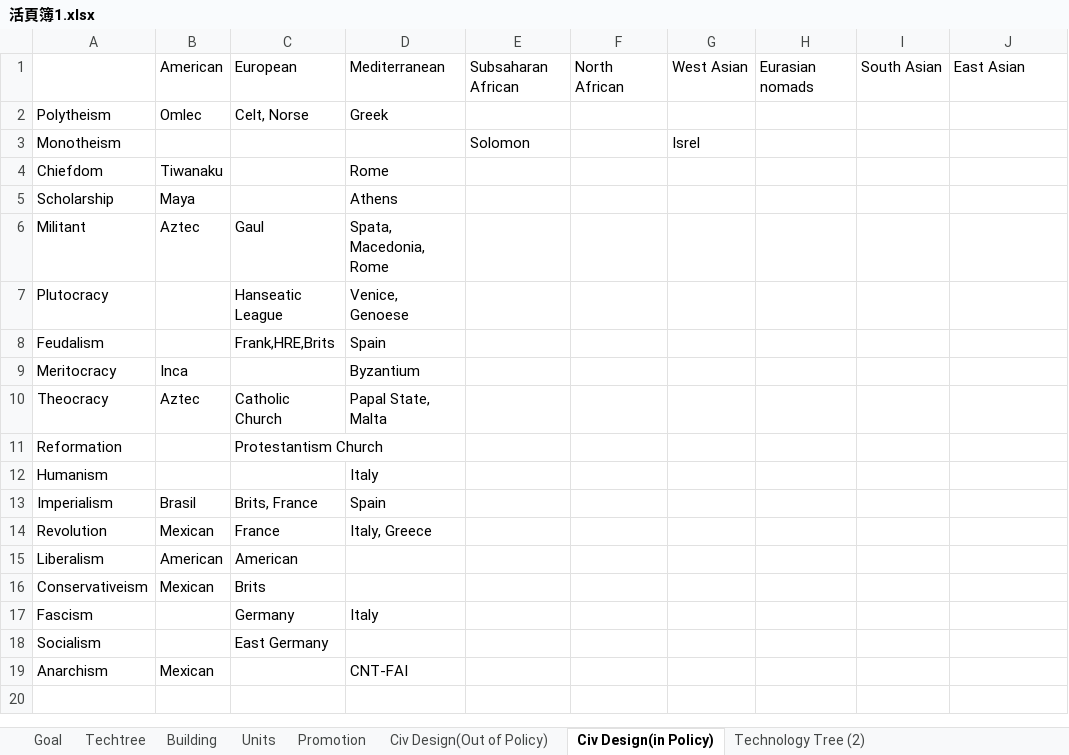
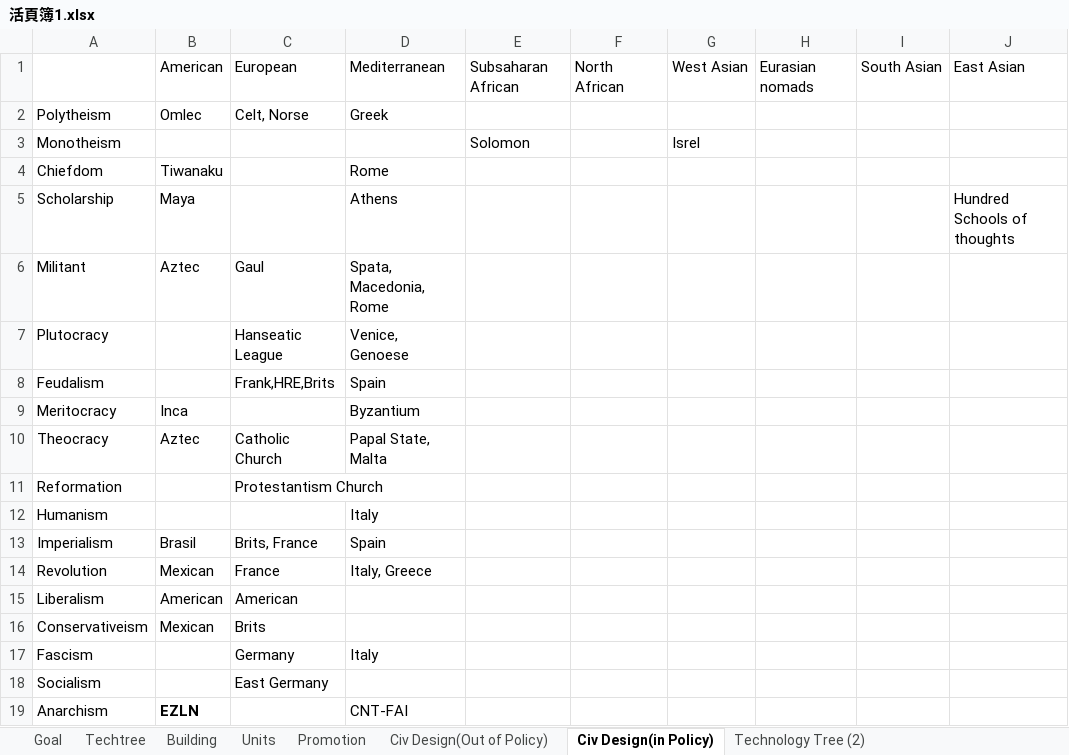
Before and after one commit to chenxing61/Emperors-and-Deities, an Excel workbook: 活頁簿1.xlsx, sheet Civ Design(in Policy), drawn as a sheet; values as stored, in another font and other column widths than the file's, no borders; the diff names each change by its address in the sheet, - before the commit and + after, or states it on an @@ line.

```diff
--- a/活頁簿1.xlsx (sheet Civ Design(in Policy))
+++ b/活頁簿1.xlsx (sheet Civ Design(in Policy))
-J5: (empty)
+J5: Hundred Schools of thoughts
-B19: Mexican
+B19: EZLN
-B19 bold: off
+B19 bold: on
```
Also changed, not shown: 1 other file.
